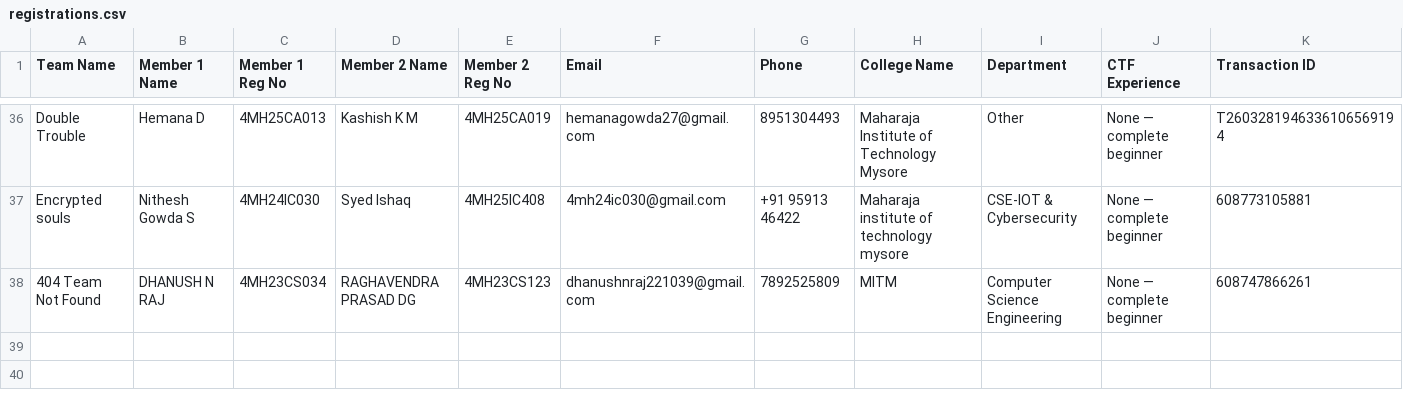
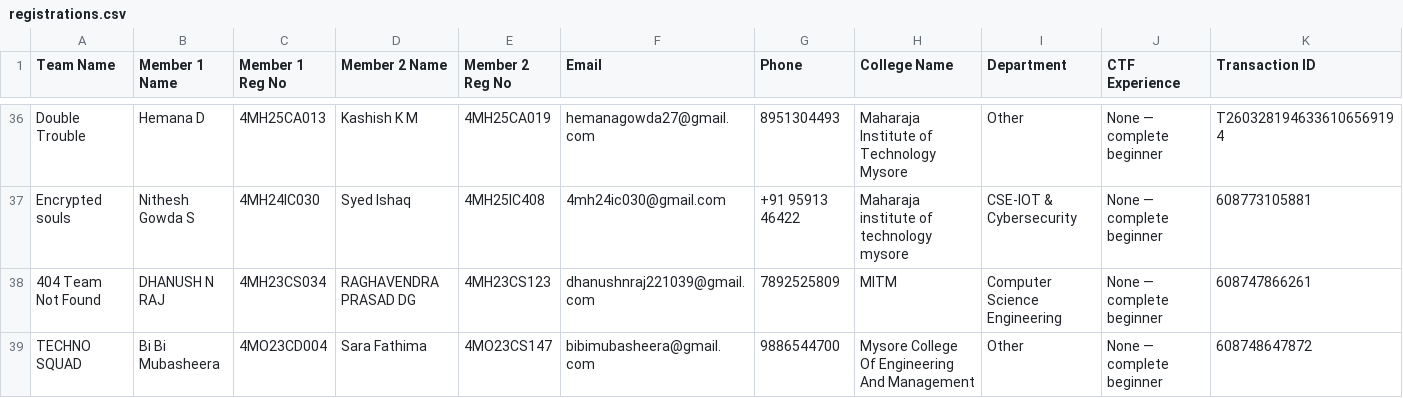
Before and after one commit to Mohammed-Muhaimin/CypherX-Reg-Website, a CSV file: registrations.csv, drawn as a sheet; only a part is shown, gaps mark what is left out; rows hold the shown columns only; the diff names each change by its address in the sheet, - before the commit and + after, or states it on an @@ line.

Commit message:
New Registration: TECHNO SQUAD

```diff
--- a/registrations.csv
+++ b/registrations.csv
+row 39: TECHNO SQUAD | Bi Bi Mubasheera | 4MO23CD004 | Sara Fathima | 4MO23CS147 | bibimubasheera@gmail.com | 9886544700 | Mysore College Of Engineering And Management | Other | None — complete beginner | 608748647872
```
